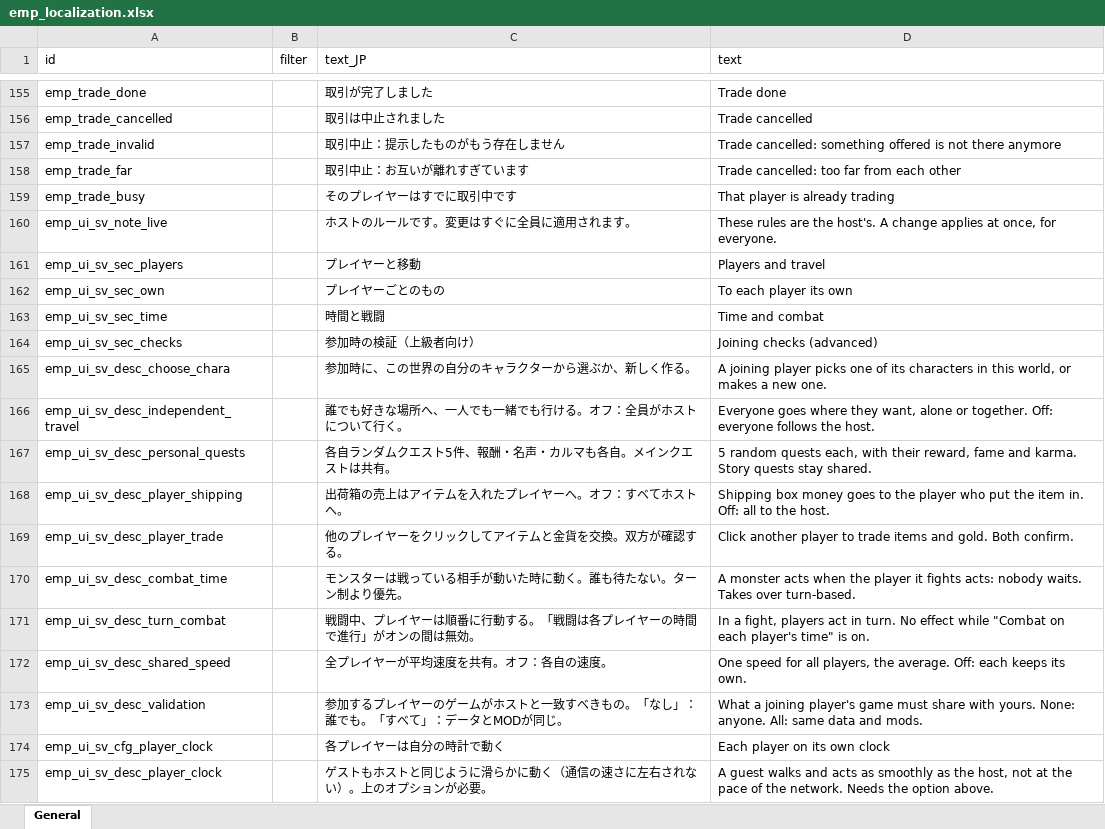
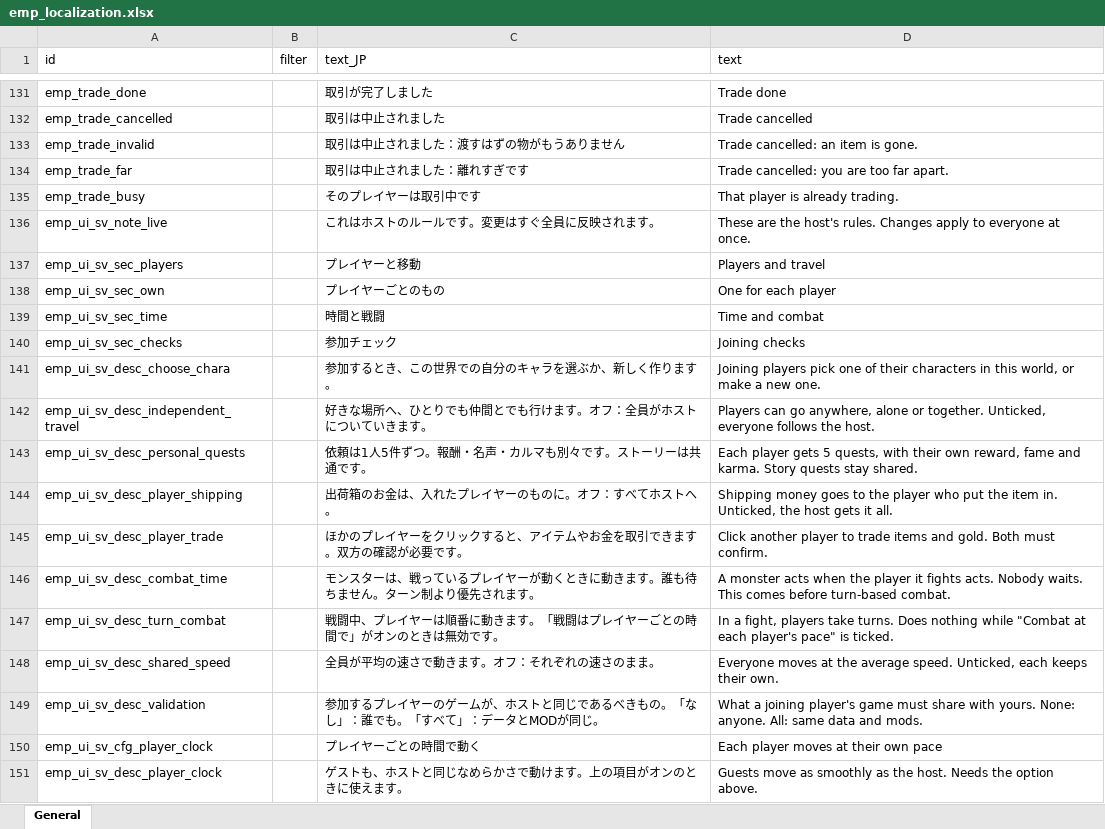
Before and after one commit to devmarcpro/elin-together, an Excel workbook: package/LangMod/EN/emp_localization.xlsx, sheet General, drawn as a sheet; only a part is shown, gaps mark what is left out; values as stored, in another font and other column widths than the file's, no borders; addresses are those after the commit; the diff covers the shown part only; the diff names each change by its address in the sheet, - before the commit and + after, or states it on an @@ line.

```diff
--- a/package/LangMod/EN/emp_localization.xlsx (sheet General)
+++ b/package/LangMod/EN/emp_localization.xlsx (sheet General)
-C133 (text_JP): 取引中止：提示したものがもう存在しません
+C133 (text_JP): 取引は中止されました：渡すはずの物がもうありません
-D133 (text): Trade cancelled: something offered is not there anymore
+D133 (text): Trade cancelled: an item is gone.
-C134 (text_JP): 取引中止：お互いが離れすぎています
+C134 (text_JP): 取引は中止されました：離れすぎです
-D134 (text): Trade cancelled: too far from each other
+D134 (text): Trade cancelled: you are too far apart.
-C135 (text_JP): そのプレイヤーはすでに取引中です
+C135 (text_JP): そのプレイヤーは取引中です
-D135 (text): That player is already trading
+D135 (text): That player is already trading.
-C136 (text_JP): ホストのルールです。変更はすぐに全員に適用されます。
+C136 (text_JP): これはホストのルールです。変更はすぐ全員に反映されます。
-D136 (text): These rules are the host's. A change applies at once, for everyone.
+D136 (text): These are the host's rules. Changes apply to everyone at once.
-D138 (text): To each player its own
+D138 (text): One for each player
-C140 (text_JP): 参加時の検証（上級者向け）
+C140 (text_JP): 参加チェック
-D140 (text): Joining checks (advanced)
+D140 (text): Joining checks
-C141 (text_JP): 参加時に、この世界の自分のキャラクターから選ぶか、新しく作る。
+C141 (text_JP): 参加するとき、この世界での自分のキャラを選ぶか、新しく作ります。
-D141 (text): A joining player picks one of its characters in this world, or makes a new…
+D141 (text): Joining players pick one of their characters in this world, or make a new…
-C142 (text_JP): 誰でも好きな場所へ、一人でも一緒でも行ける。オフ：全員がホストについて行く。
+C142 (text_JP): 好きな場所へ、ひとりでも仲間とでも行けます。オフ：全員がホストについていきます。
-D142 (text): Everyone goes where they want, alone or together. Off: everyone follows…
+D142 (text): Players can go anywhere, alone or together. Unticked, everyone follows…
-C143 (text_JP): 各自ランダムクエスト5件、報酬・名声・カルマも各自。メインクエストは共有。
+C143 (text_JP): 依頼は1人5件ずつ。報酬・名声・カルマも別々です。ストーリーは共通です。
-D143 (text): 5 random quests each, with their reward, fame…
+D143 (text): Each player gets 5 quests, with their own reward, fame…
-C144 (text_JP): 出荷箱の売上はアイテムを入れたプレイヤーへ。オフ：すべてホストへ。
+C144 (text_JP): 出荷箱のお金は、入れたプレイヤーのものに。オフ：すべてホストへ。
-D144 (text): Shipping box money goes to the player who put the item in. Off: all to the host.
+D144 (text): Shipping money goes to the player who put the item in. Unticked, the host gets it all.
-C145 (text_JP): 他のプレイヤーをクリックしてアイテムと金貨を交換。双方が確認する。
+C145 (text_JP): ほかのプレイヤーをクリックすると、アイテムやお金を取引できます。双方の確認が必要です。
-D145 (text): …gold. Both confirm.
+D145 (text): …gold. Both must confirm.
-C146 (text_JP): モンスターは戦っている相手が動いた時に動く。誰も待たない。ターン制より優先。
+C146 (text_JP): モンスターは、戦っているプレイヤーが動くときに動きます。誰も待ちません。ターン制より優先されます。
-D146 (text): …it fights acts: nobody waits. Takes over turn-based.
+D146 (text): …it fights acts. Nobody waits. This comes before turn-based combat.
-C147 (text_JP): 戦闘中、プレイヤーは順番に行動する。「戦闘は各プレイヤーの時間で進行」がオンの間は無効。
+C147 (text_JP): 戦闘中、プレイヤーは順番に動きます。「戦闘はプレイヤーごとの時間で」がオンのときは無効です。
-D147 (text): …fight, players act in turn. No effect while "Combat on each player's time" is on.
+D147 (text): …fight, players take turns. Does nothing while "Combat at each player's pace" is ticked.
-C148 (text_JP): 全プレイヤーが平均速度を共有。オフ：各自の速度。
+C148 (text_JP): 全員が平均の速さで動きます。オフ：それぞれの速さのまま。
-D148 (text): One speed for all players, the average. Off: each keeps its own.
+D148 (text): Everyone moves at the average speed. Unticked, each keeps their own.
-C149 (text_JP): …ゲームがホストと一致すべきもの…
+C149 (text_JP): …ゲームが、ホストと同じであるべきもの…
-C150 (text_JP): 各プレイヤーは自分の時計で動く
+C150 (text_JP): プレイヤーごとの時間で動く
-D150 (text): Each player on its own clock
+D150 (text): Each player moves at their own pace
-C151 (text_JP): ゲストもホストと同じように滑らかに動く（通信の速さに左右されない）。上のオプションが必要。
+C151 (text_JP): ゲストも、ホストと同じなめらかさで動けます。上の項目がオンのときに使えます。
-D151 (text): A guest walks and acts as smoothly as the host, not at the pace of the network. Needs the…
+D151 (text): Guests move as smoothly as the host. Needs the…
```
Also changed, not shown: 10 added rows, 25 removed rows and 361 edited cells elsewhere in this sheet, 21 other files.
